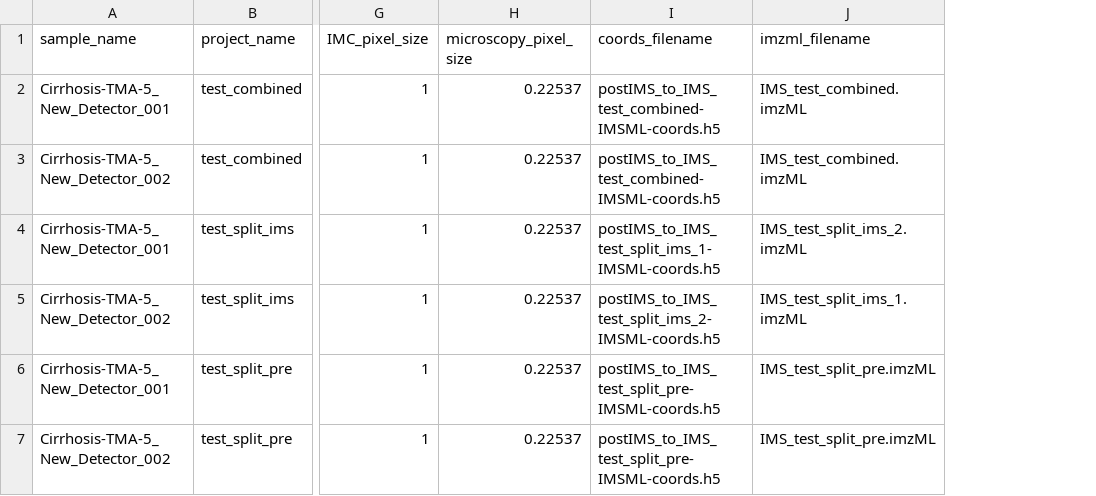
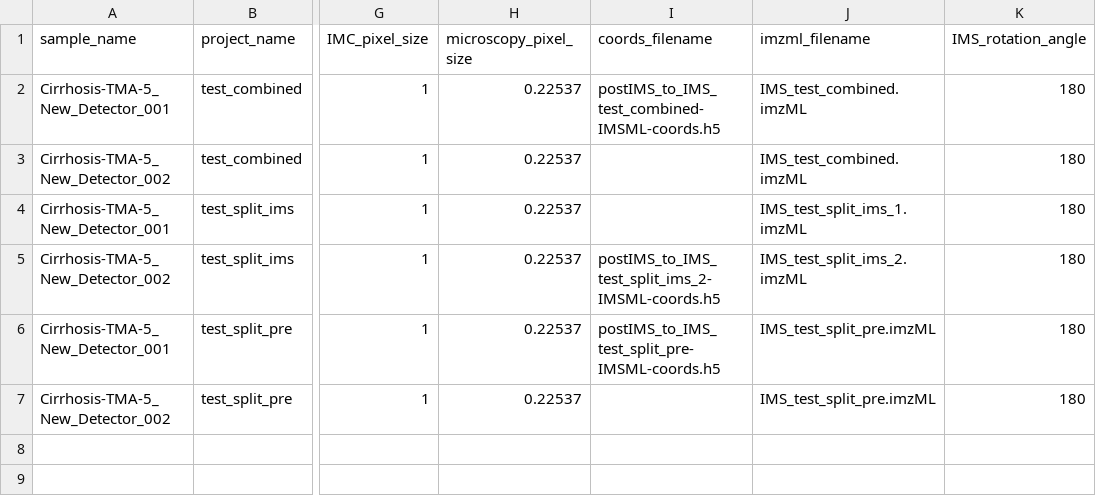
Before and after one commit to retogerber/MIMIC, a CSV file: config/sample_metadata.csv, drawn as a sheet; only a part is shown, gaps mark what is left out; the diff names each change by its address in the sheet, - before the commit and + after, or states it on an @@ line.

Commit message:
register IMS to postIMS automatically

```diff
--- a/config/sample_metadata.csv
+++ b/config/sample_metadata.csv
+column K (IMS_rotation_angle), rows 2-7: all 180
-I3 (coords_filename): postIMS_to_IMS_test_combined-IMSML-coords.h5
+I3 (coords_filename): (empty)
-I4 (coords_filename): postIMS_to_IMS_test_split_ims_1-IMSML-coords.h5
+I4 (coords_filename): (empty)
-J4 (imzml_filename): IMS_test_split_ims_2.imzML
+J4 (imzml_filename): IMS_test_split_ims_1.imzML
-J5 (imzml_filename): IMS_test_split_ims_1.imzML
+J5 (imzml_filename): IMS_test_split_ims_2.imzML
-I7 (coords_filename): postIMS_to_IMS_test_split_pre-IMSML-coords.h5
+I7 (coords_filename): (empty)
```
Also changed, not shown: 21 other files.
